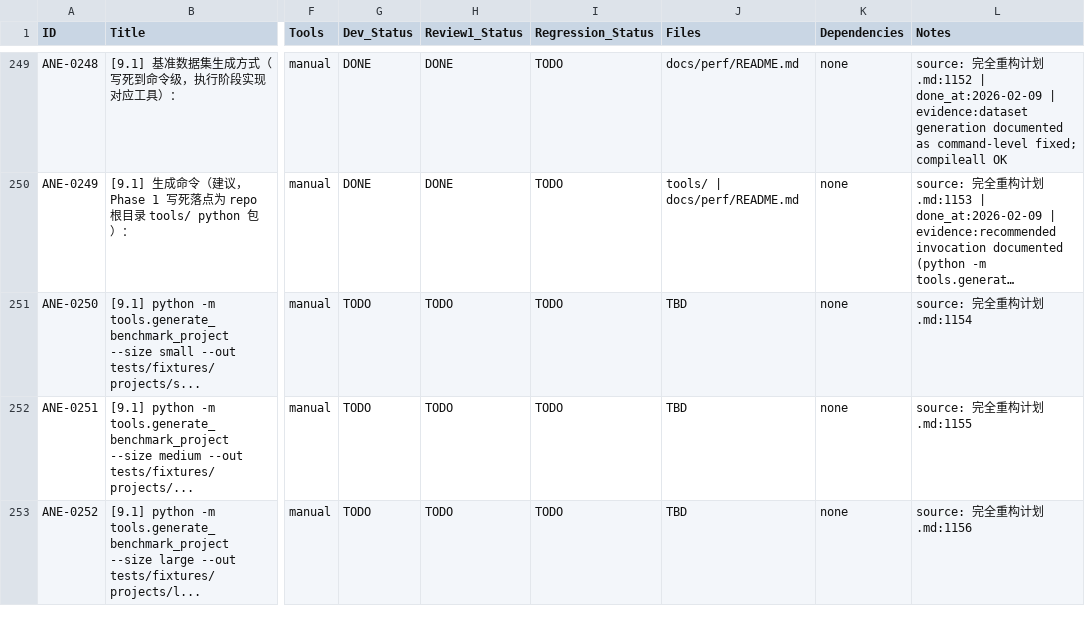
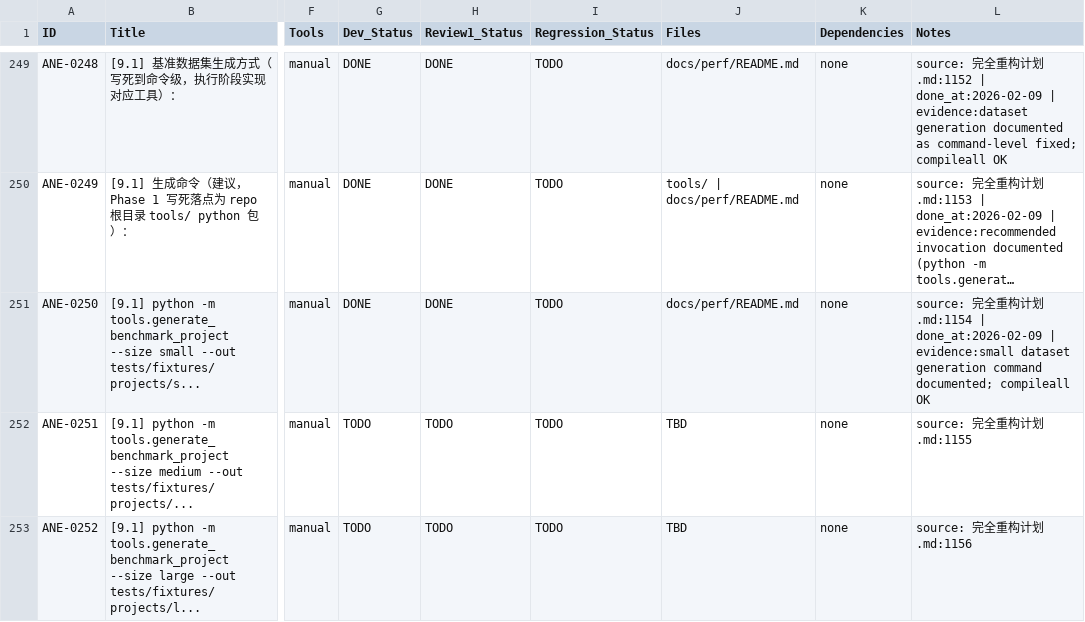
Before and after one commit to inliver233/Ai-Novel-Editor, a CSV file: issues/2026-02-02_04-43-40-ane-full-refactor-v1.csv, drawn as a sheet; only a part is shown, gaps mark what is left out; long unchanged cells end in …; the diff names each change by its address in the sheet, - before the commit and + after, or states it on an @@ line.

Commit message:
[ANE-0250] [9.1] python -m tools.generate_benchmark_project --size small --out tests/fixtures/projects/s...

```diff
--- a/issues/2026-02-02_04-43-40-ane-full-refactor-v1.csv
+++ b/issues/2026-02-02_04-43-40-ane-full-refactor-v1.csv
-G251 (Dev_Status): TODO
+G251 (Dev_Status): DONE
-H251 (Review1_Status): TODO
+H251 (Review1_Status): DONE
-J251 (Files): TBD
+J251 (Files): docs/perf/README.md
-L251 (Notes): …划.md:1154
+L251 (Notes): …划.md:1154 | done_at:2026-02-09 | evidence:small dataset generation command documented; compileall OK
```
Also changed, not shown: 1 other file.
